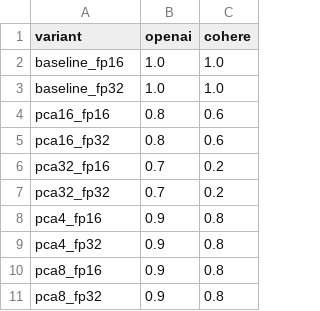
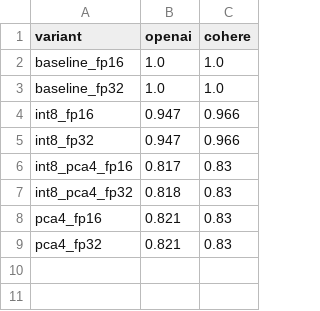
Before and after one commit to Depths-AI/experiments, a CSV file: pca_quant/benchmark_results_k_10.csv, drawn as a sheet.

```diff
--- a/pca_quant/benchmark_results_k_10.csv
+++ b/pca_quant/benchmark_results_k_10.csv
@@ -3,9 +3,7 @@ baseline_fp16,1.0,1.0
 baseline_fp32,1.0,1.0
-pca16_fp16,0.8,0.6
-pca16_fp32,0.8,0.6
-pca32_fp16,0.7,0.2
-pca32_fp32,0.7,0.2
-pca4_fp16,0.9,0.8
-pca4_fp32,0.9,0.8
-pca8_fp16,0.9,0.8
-pca8_fp32,0.9,0.8
+int8_fp16,0.947,0.966
+int8_fp32,0.947,0.966
+int8_pca4_fp16,0.817,0.83
+int8_pca4_fp32,0.818,0.83
+pca4_fp16,0.821,0.83
+pca4_fp32,0.821,0.83
```
Also changed, not shown: binary_search/search_speed_10_1536_PCA_0.csv, binary_search/search_speed_10_1536_PCA_4.csv, 10 other files.
